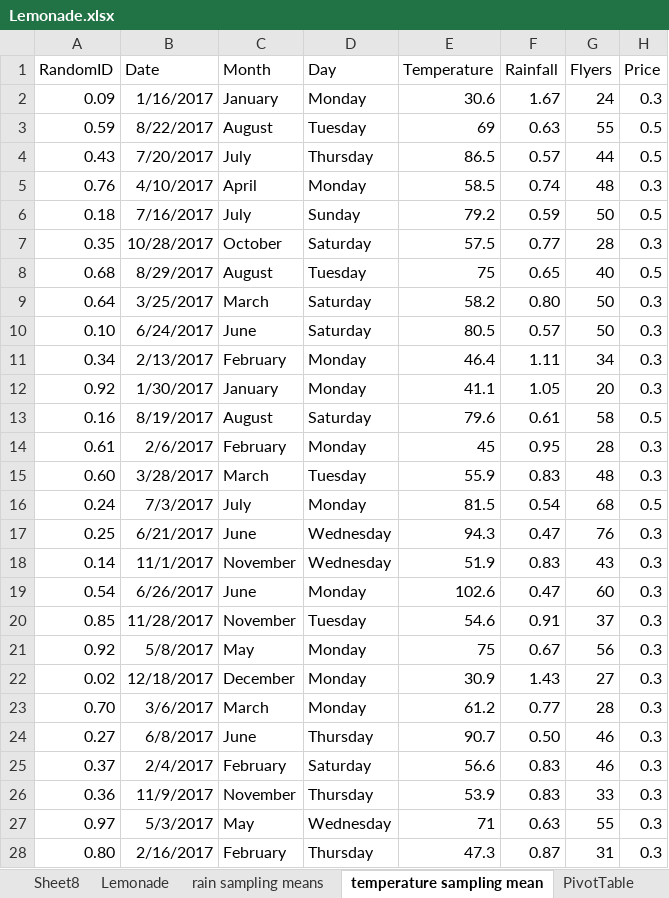
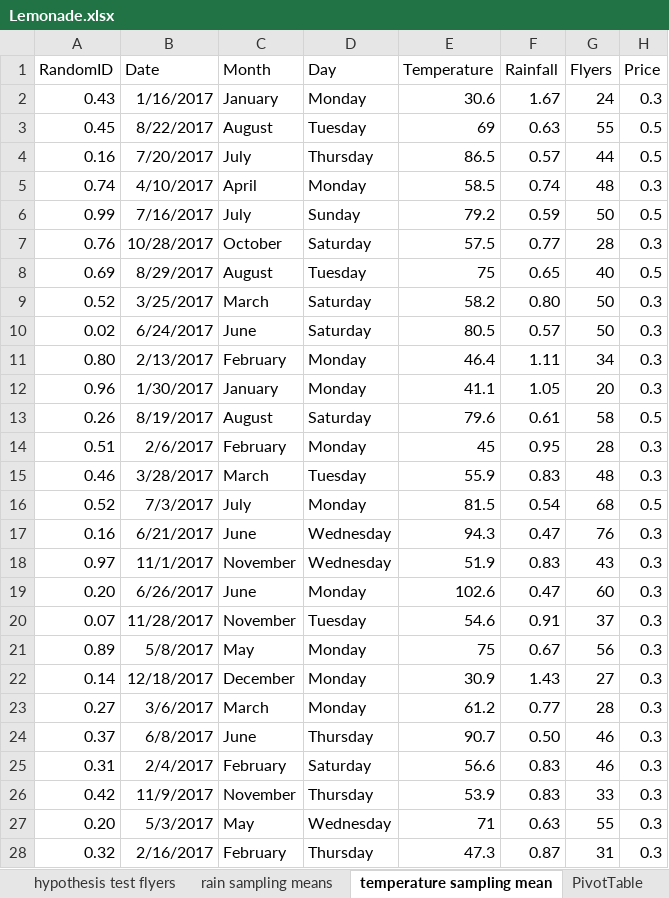
Before and after one commit to ryanorsinger/microsoft_intro_data_science, an Excel workbook: Lemonade.xlsx, sheet temperature sampling mean, drawn as a sheet; only a part is shown; values as stored, in another font and other column widths than the file's, no borders; conditional formats and table styles not drawn; the diff covers the shown part only; the diff names each change by its address in the sheet, - before the commit and + after, or states it on an @@ line.

Commit message:
hypothesis testing for rainfall/sales

```diff
--- a/Lemonade.xlsx (sheet temperature sampling mean)
+++ b/Lemonade.xlsx (sheet temperature sampling mean)
+sheet tab: hypothesis test flyers
-A2 (RandomID): 0.09
+A2 (RandomID): 0.43
-A3 (RandomID): 0.59
+A3 (RandomID): 0.45
-A4 (RandomID): 0.43
+A4 (RandomID): 0.16
-A5 (RandomID): 0.76
+A5 (RandomID): 0.74
-A6 (RandomID): 0.18
+A6 (RandomID): 0.99
-A7 (RandomID): 0.35
+A7 (RandomID): 0.76
-A8 (RandomID): 0.68
+A8 (RandomID): 0.69
-A9 (RandomID): 0.64
+A9 (RandomID): 0.52
-A10 (RandomID): 0.10
+A10 (RandomID): 0.02
-A11 (RandomID): 0.34
+A11 (RandomID): 0.80
-A12 (RandomID): 0.92
+A12 (RandomID): 0.96
-A13 (RandomID): 0.16
+A13 (RandomID): 0.26
-A14 (RandomID): 0.61
+A14 (RandomID): 0.51
-A15 (RandomID): 0.60
+A15 (RandomID): 0.46
-A16 (RandomID): 0.24
+A16 (RandomID): 0.52
-A17 (RandomID): 0.25
+A17 (RandomID): 0.16
-A18 (RandomID): 0.14
+A18 (RandomID): 0.97
-A19 (RandomID): 0.54
+A19 (RandomID): 0.20
-A20 (RandomID): 0.85
+A20 (RandomID): 0.07
-A21 (RandomID): 0.92
+A21 (RandomID): 0.89
-A22 (RandomID): 0.02
+A22 (RandomID): 0.14
-A23 (RandomID): 0.70
+A23 (RandomID): 0.27
-A24 (RandomID): 0.27
+A24 (RandomID): 0.37
-A25 (RandomID): 0.37
+A25 (RandomID): 0.31
-A26 (RandomID): 0.36
+A26 (RandomID): 0.42
-A27 (RandomID): 0.97
+A27 (RandomID): 0.20
-A28 (RandomID): 0.80
+A28 (RandomID): 0.32
```
Also changed, not shown: 333 edited cells elsewhere in this sheet, sheet rain sampling means, other sheet tabs, charts or pictures.
